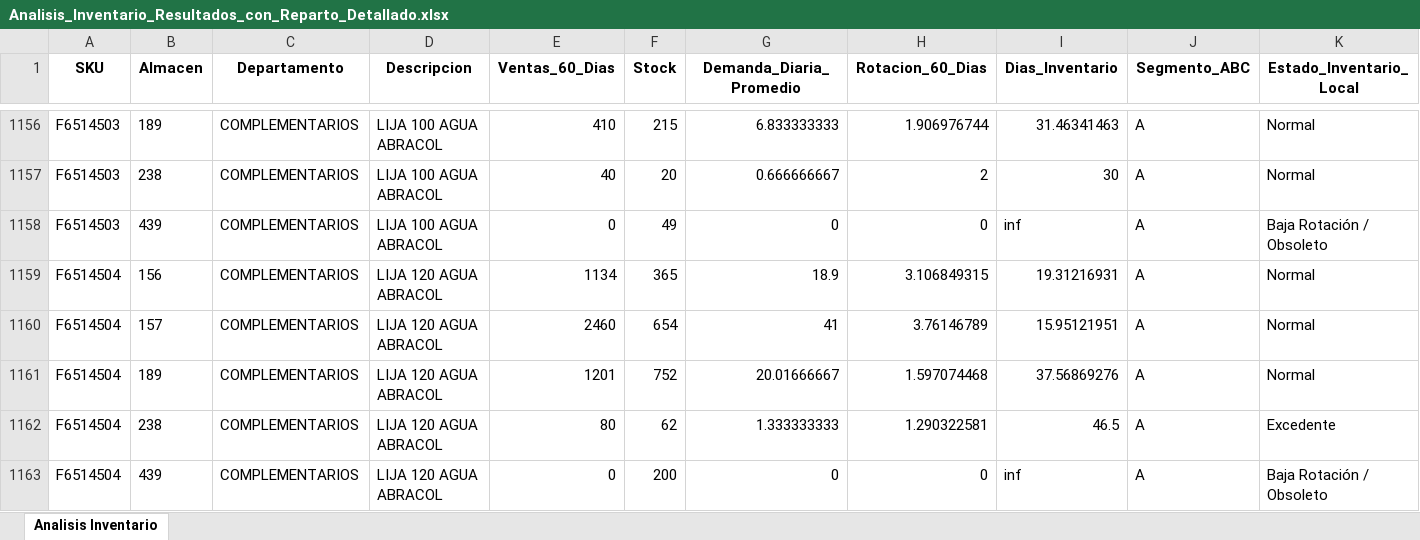
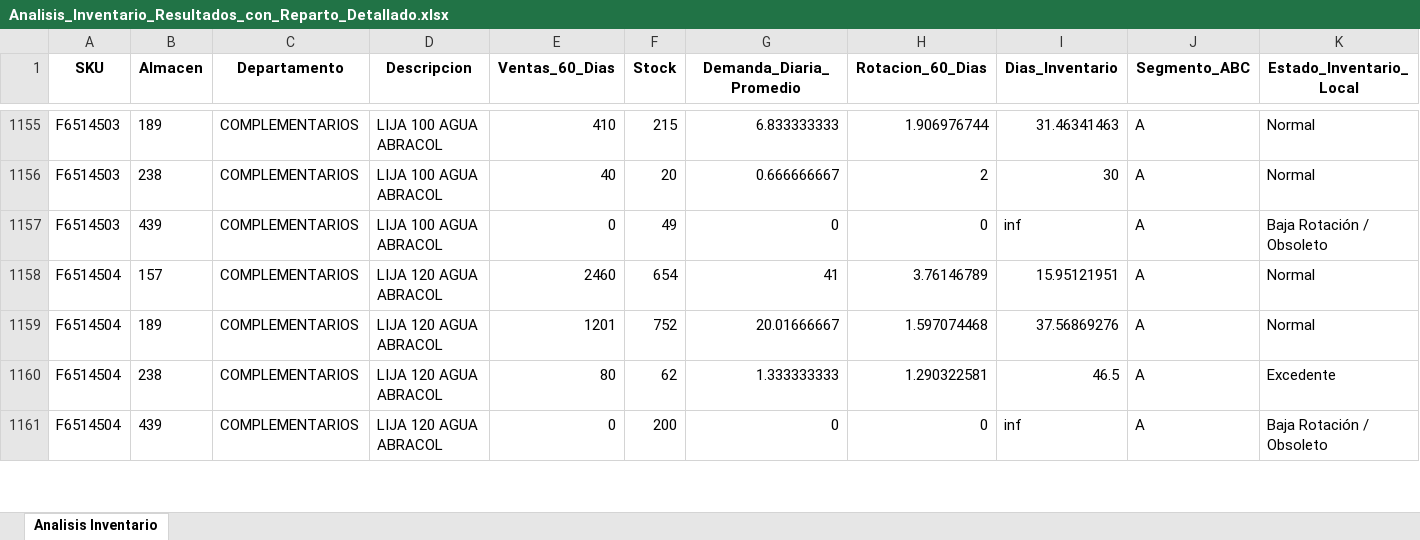
Before and after one commit to DiegoMao201/Rotacion-Iventarios, an Excel workbook: Analisis_Inventario_Resultados_con_Reparto_Detallado.xlsx, sheet Analisis Inventario, drawn as a sheet; only a part is shown, gaps mark what is left out; values as stored, in another font and other column widths than the file's, no borders; removed rows and columns are numbered as before the commit, all else as after; rows hold the shown columns only; the diff covers the shown part only; the diff names each change by its address in the sheet, - before the commit and + after, or states it on an @@ line.

Commit message:
Actualizacion automatica de datos - 2025-10-02_12-00-53

```diff
--- a/Analisis_Inventario_Resultados_con_Reparto_Detallado.xlsx (sheet Analisis Inventario)
+++ b/Analisis_Inventario_Resultados_con_Reparto_Detallado.xlsx (sheet Analisis Inventario)
-row 1159: F6514504 | 156 | COMPLEMENTARIOS | LIJA 120 AGUA ABRACOL | 1134 | 365 | 18.9 | 3.106849315 | 19.31216931 | A | Normal
```
Also changed, not shown: 6 added rows, 5 removed rows and 510 edited cells elsewhere in this sheet.
